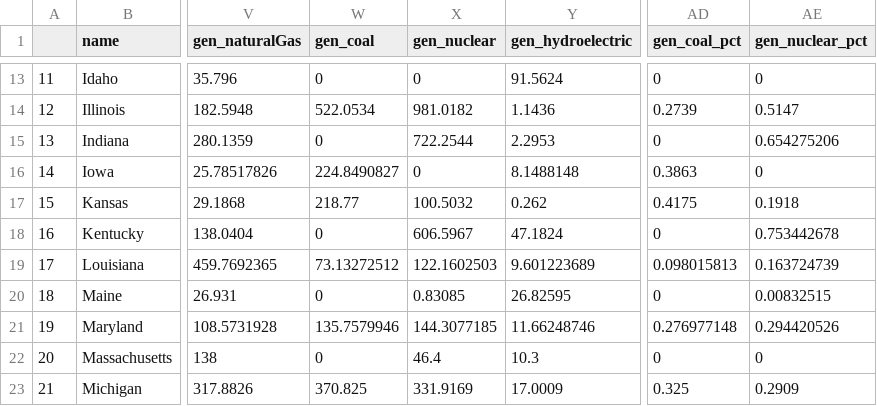
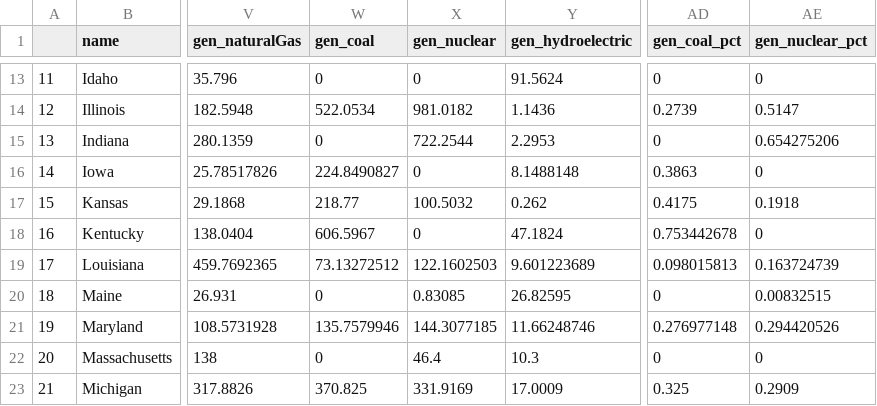
Before and after one commit to MattTheEconomist/Electricity-Force-Chart, a CSV file: data/finalData.csv, drawn as a sheet; only a part is shown, gaps mark what is left out; the diff names each change by its address in the sheet, - before the commit and + after, or states it on an @@ line.

```diff
--- a/data/finalData.csv
+++ b/data/finalData.csv
-W18 (gen_coal): 0
+W18 (gen_coal): 606.5967
-X18 (gen_nuclear): 606.5967
+X18 (gen_nuclear): 0
-AD18 (gen_coal_pct): 0
+AD18 (gen_coal_pct): 0.753442678
-AE18 (gen_nuclear_pct): 0.753442678
+AE18 (gen_nuclear_pct): 0
```
Also changed, not shown: 11 other files.
